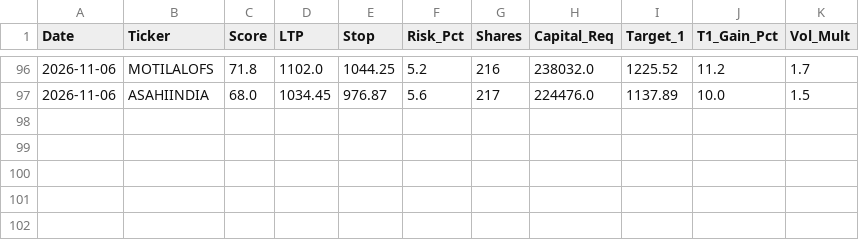
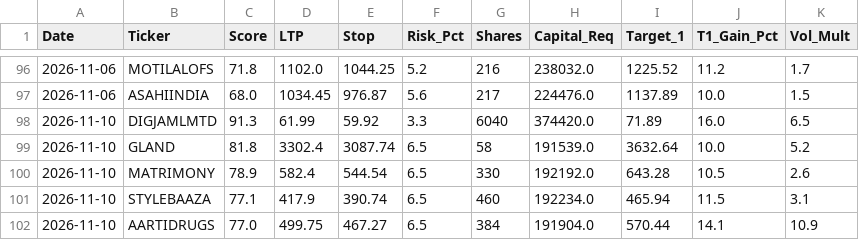
Before and after one commit to samkareti0809/swing-trading-latest, a CSV file: screening_history.csv, drawn as a sheet; only a part is shown, gaps mark what is left out; the diff names each change by its address in the sheet, - before the commit and + after, or states it on an @@ line.

```diff
--- a/screening_history.csv
+++ b/screening_history.csv
+row 98: 2026-11-10 | DIGJAMLMTD | 91.3 | 61.99 | 59.92 | 3.3 | 6040 | 374420.0 | 71.89 | 16.0 | 6.5
+row 99: 2026-11-10 | GLAND | 81.8 | 3302.4 | 3087.74 | 6.5 | 58 | 191539.0 | 3632.64 | 10.0 | 5.2
+row 100: 2026-11-10 | MATRIMONY | 78.9 | 582.4 | 544.54 | 6.5 | 330 | 192192.0 | 643.28 | 10.5 | 2.6
+row 101: 2026-11-10 | STYLEBAAZA | 77.1 | 417.9 | 390.74 | 6.5 | 460 | 192234.0 | 465.94 | 11.5 | 3.1
+row 102: 2026-11-10 | AARTIDRUGS | 77.0 | 499.75 | 467.27 | 6.5 | 384 | 191904.0 | 570.44 | 14.1 | 10.9
```
